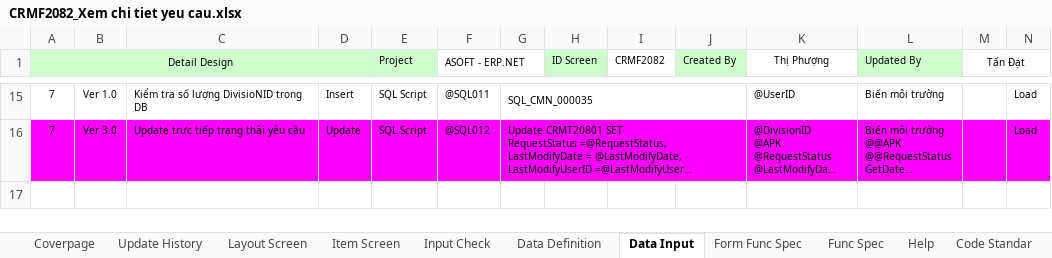
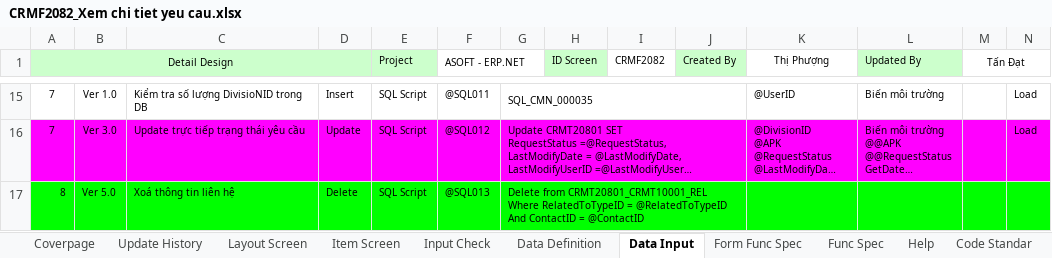
Before and after one commit to ASOFT-Solution/asoft-test-svn, an Excel workbook: 2018/CRM/03_DetailDesign/CRMF2082_Xem chi tiet yeu cau.xlsx, sheet Data Input, drawn as a sheet; only a part is shown, gaps mark what is left out; long unchanged cells end in …; values as stored, in another font and other column widths than the file's, no borders; rows hold the shown columns only; ↵ is a line break in a cell; the diff names each change by its address in the sheet, - before the commit and + after, or states it on an @@ line.

```diff
--- a/2018/CRM/03_DetailDesign/CRMF2082_Xem chi tiet yeu cau.xlsx (sheet Data Input)
+++ b/2018/CRM/03_DetailDesign/CRMF2082_Xem chi tiet yeu cau.xlsx (sheet Data Input)
+row 17: 8 | Ver 5.0 | Xoá thông tin liên hệ | Delete | SQL Script | @SQL013 | Delete from CRMT20801_CRMT10001_REL ↵ Where RelatedToTypeID = @RelatedToTypeID ↵ And ContactID = @ContactID
```
Also changed, not shown: sheet Item Screen, sheet Input Check, sheet Update History, 2018/CRM/03_DetailDesign/CRMF2081_Cap nhat yeu cau.xlsx, 2018/CRM/SOF.QP.03.F01_Yeu cau chinh sua phan mem_SOF.xlsx.
